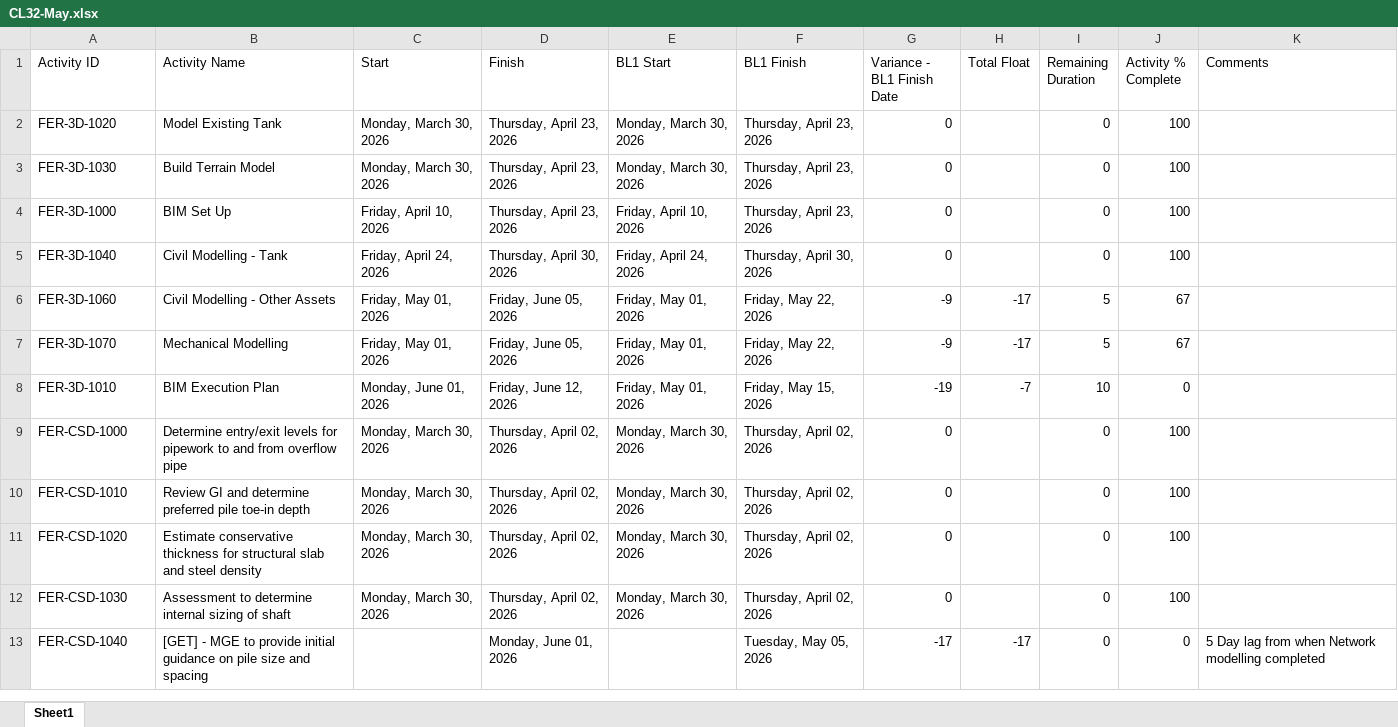
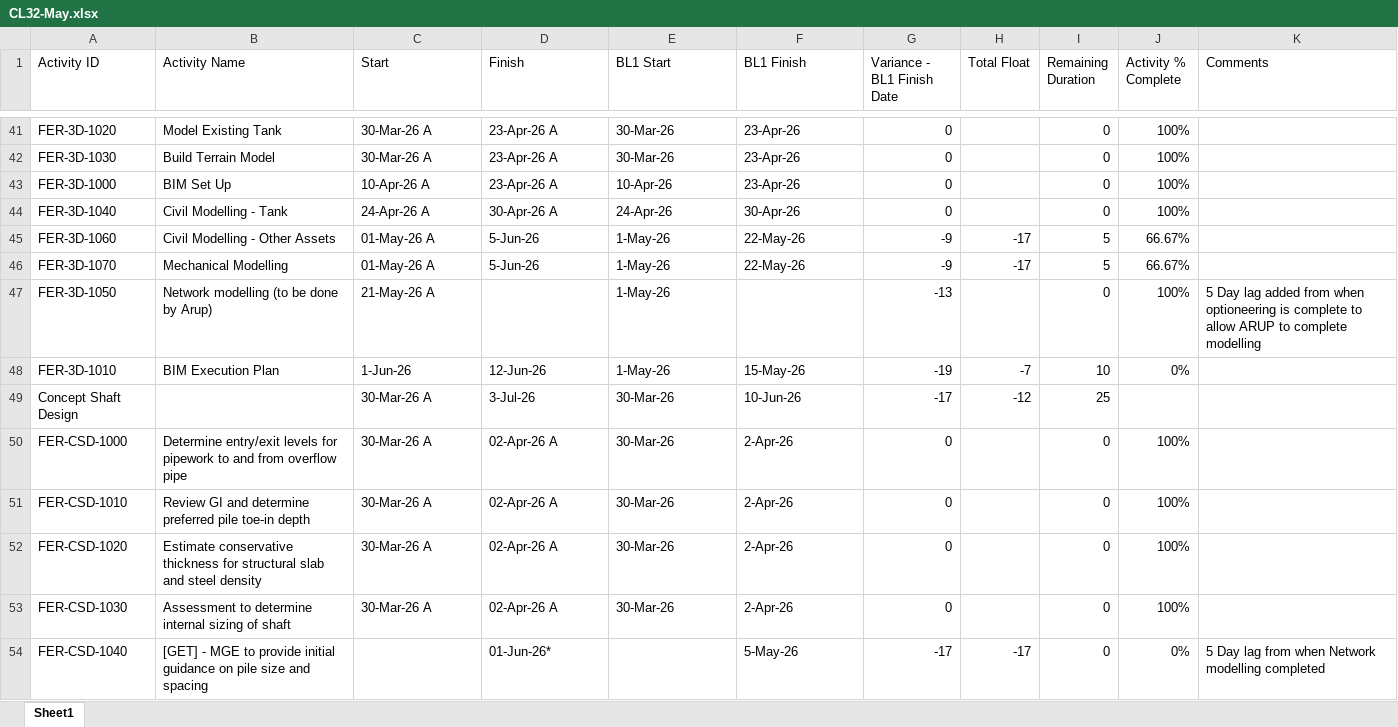
Before and after one commit to eamoakoe/Deliverable_Tracker, an Excel workbook: data/Ferry/CL32-May.xlsx, sheet Sheet1, drawn as a sheet; only a part is shown, gaps mark what is left out; values as stored, in another font and other column widths than the file's, no cell formats; addresses are those after the commit; the diff covers the shown part only; the diff names each change by its address in the sheet, - before the commit and + after, or states it on an @@ line.

Commit message:
Updated dashboard

```diff
--- a/data/Ferry/CL32-May.xlsx (sheet Sheet1)
+++ b/data/Ferry/CL32-May.xlsx (sheet Sheet1)
-C41:C42 (Start): Monday, March 30, 2026
+C41:C42 (Start): 30-Mar-26 A
-D41:D43 (Finish): Thursday, April 23, 2026
+D41:D43 (Finish): 23-Apr-26 A
-E41:E42 (BL1 Start): Monday, March 30, 2026
+E41:E42 (BL1 Start): 30-Mar-26
-F41:F43 (BL1 Finish): Thursday, April 23, 2026
+F41:F43 (BL1 Finish): 23-Apr-26
-J41:J44 (Activity % Complete): 100
+J41:J44 (Activity % Complete): 100%
-C43 (Start): Friday, April 10, 2026
+C43 (Start): 10-Apr-26 A
-E43 (BL1 Start): Friday, April 10, 2026
+E43 (BL1 Start): 10-Apr-26
-C44 (Start): Friday, April 24, 2026
+C44 (Start): 24-Apr-26 A
-D44 (Finish): Thursday, April 30, 2026
+D44 (Finish): 30-Apr-26 A
-E44 (BL1 Start): Friday, April 24, 2026
+E44 (BL1 Start): 24-Apr-26
-F44 (BL1 Finish): Thursday, April 30, 2026
+F44 (BL1 Finish): 30-Apr-26
-C45:C46 (Start): Friday, May 01, 2026
+C45:C46 (Start): 01-May-26 A
-D45:D46 (Finish): Friday, June 05, 2026
+D45:D46 (Finish): 5-Jun-26
-E45:E46 (BL1 Start): Friday, May 01, 2026
+E45:E46 (BL1 Start): 1-May-26
-F45:F46 (BL1 Finish): Friday, May 22, 2026
+F45:F46 (BL1 Finish): 22-May-26
-J45:J46 (Activity % Complete): 67
+J45:J46 (Activity % Complete): 66.67%
+row 47: FER-3D-1050 | Network modelling (to be done by Arup) | 21-May-26 A |  | 1-May-26 |  | -13 |  | 0 | 100% | 5 Day lag added from when optioneering is complete to allow ARUP to complete modelling
-C48 (Start): Monday, June 01, 2026
+C48 (Start): 1-Jun-26
-D48 (Finish): Friday, June 12, 2026
+D48 (Finish): 12-Jun-26
-E48 (BL1 Start): Friday, May 01, 2026
+E48 (BL1 Start): 1-May-26
-F48 (BL1 Finish): Friday, May 15, 2026
+F48 (BL1 Finish): 15-May-26
-J48 (Activity % Complete): 0
+J48 (Activity % Complete): 0%
+row 49: Concept Shaft Design |  | 30-Mar-26 A | 3-Jul-26 | 30-Mar-26 | 10-Jun-26 | -17 | -12 | 25
-C50:C53 (Start): Monday, March 30, 2026
+C50:C53 (Start): 30-Mar-26 A
-D50:D53 (Finish): Thursday, April 02, 2026
+D50:D53 (Finish): 02-Apr-26 A
-E50:E53 (BL1 Start): Monday, March 30, 2026
+E50:E53 (BL1 Start): 30-Mar-26
-F50:F53 (BL1 Finish): Thursday, April 02, 2026
+F50:F53 (BL1 Finish): 2-Apr-26
-J50:J53 (Activity % Complete): 100
+J50:J53 (Activity % Complete): 100%
-D54 (Finish): Monday, June 01, 2026
+D54 (Finish): 01-Jun-26*
-F54 (BL1 Finish): Tuesday, May 05, 2026
+F54 (BL1 Finish): 5-May-26
-J54 (Activity % Complete): 0
+J54 (Activity % Complete): 0%
```
Also changed, not shown: 69 added rows and 281 edited cells elsewhere in this sheet, cell formats.
